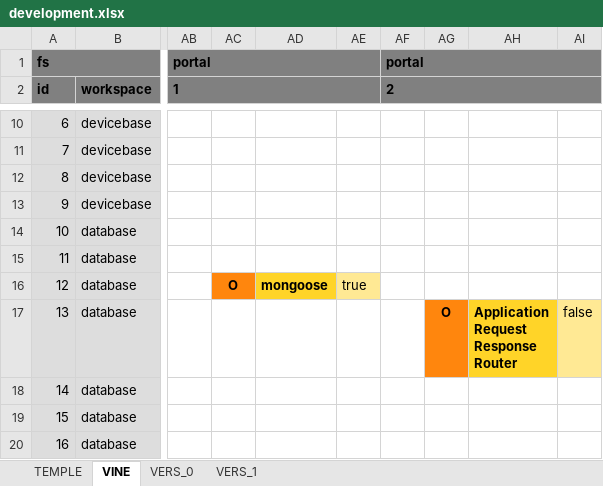
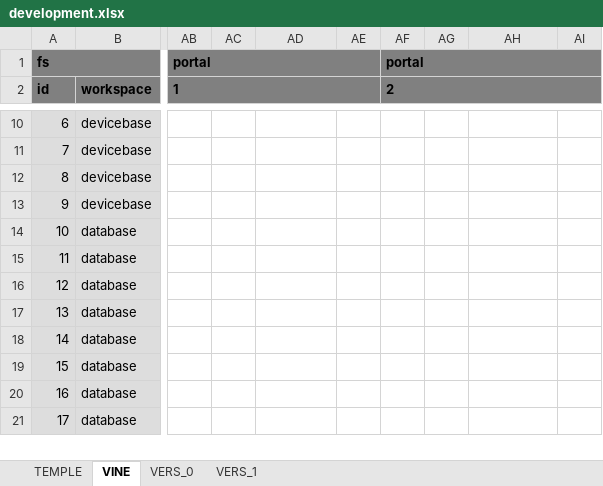
Before and after one commit to thomaspatrickwelborn/Digital-Flux-Capacitor, an Excel workbook: demonstrament/projects/001/development.xlsx, sheet VINE, drawn as a sheet; only a part is shown, gaps mark what is left out; the shorter side is filled out with more unchanged rows; values as stored, in another font and other column widths than the file's, no borders; ↵ is a line break in a cell; the diff names each change by its address in the sheet, - before the commit and + after, or states it on an @@ line.

Commit message:
Demonstrament 001

```diff
--- a/demonstrament/projects/001/development.xlsx (sheet VINE)
+++ b/demonstrament/projects/001/development.xlsx (sheet VINE)
-AC16: O
+AC16: (empty)
-AC16 fill: #FF860D
+AC16 fill: none
-AD16: mongoose
+AD16: (empty)
-AD16 fill: #FFD428
+AD16 fill: none
-AE16: true
+AE16: (empty)
-AE16 fill: #FFE994
+AE16 fill: none
-AG17: O
+AG17: (empty)
-AG17 fill: #FF860D
+AG17 fill: none
-AH17: Application ↵ Request ↵ Response ↵ Router
+AH17: (empty)
-AH17 fill: #FFD428
+AH17 fill: none
-AI17: false
+AI17: (empty)
-AI17 fill: #FFE994
+AI17 fill: none
```
Also changed, not shown: 2 other files.
